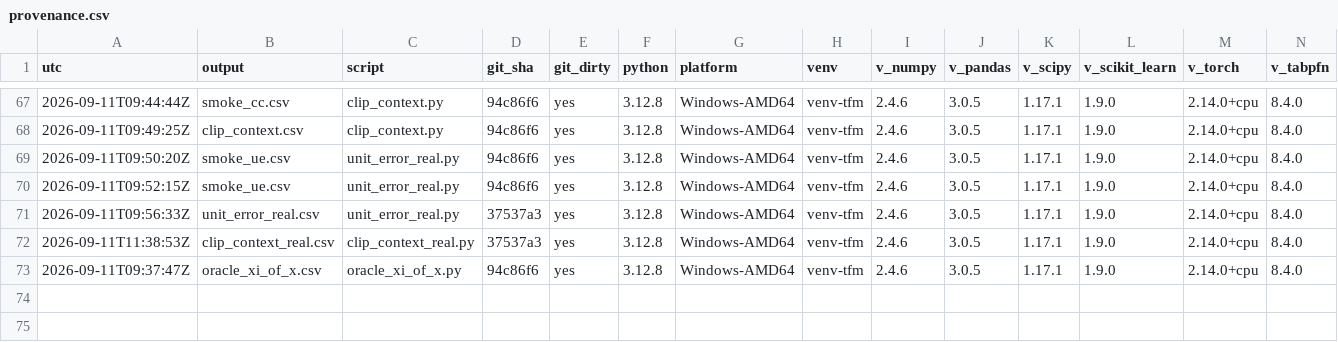
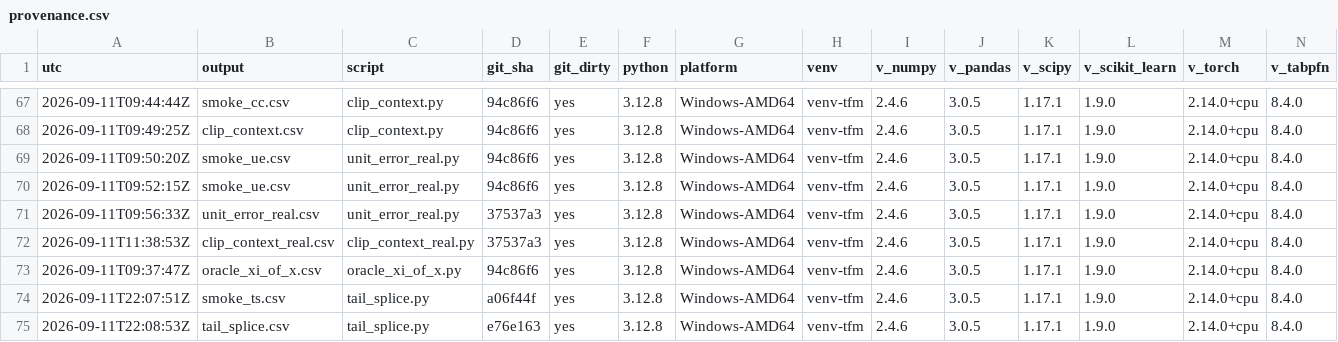
Before and after one commit to njaric03/tabular-foundation-model-tails, a CSV file: results/provenance.csv, drawn as a sheet; only a part is shown, gaps mark what is left out; rows hold the shown columns only; the diff names each change by its address in the sheet, - before the commit and + after, or states it on an @@ line.

Commit message:
GPD tail on model errors, unit-error test

```diff
--- a/results/provenance.csv
+++ b/results/provenance.csv
+row 74: 2026-09-11T22:07:51Z | smoke_ts.csv | tail_splice.py | a06f44f | yes | 3.12.8 | Windows-AMD64 | venv-tfm | 2.4.6 | 3.0.5 | 1.17.1 | 1.9.0 | 2.14.0+cpu | 8.4.0
+row 75: 2026-09-11T22:08:53Z | tail_splice.csv | tail_splice.py | e76e163 | yes | 3.12.8 | Windows-AMD64 | venv-tfm | 2.4.6 | 3.0.5 | 1.17.1 | 1.9.0 | 2.14.0+cpu | 8.4.0
```
Also changed, not shown: 4 other files.
